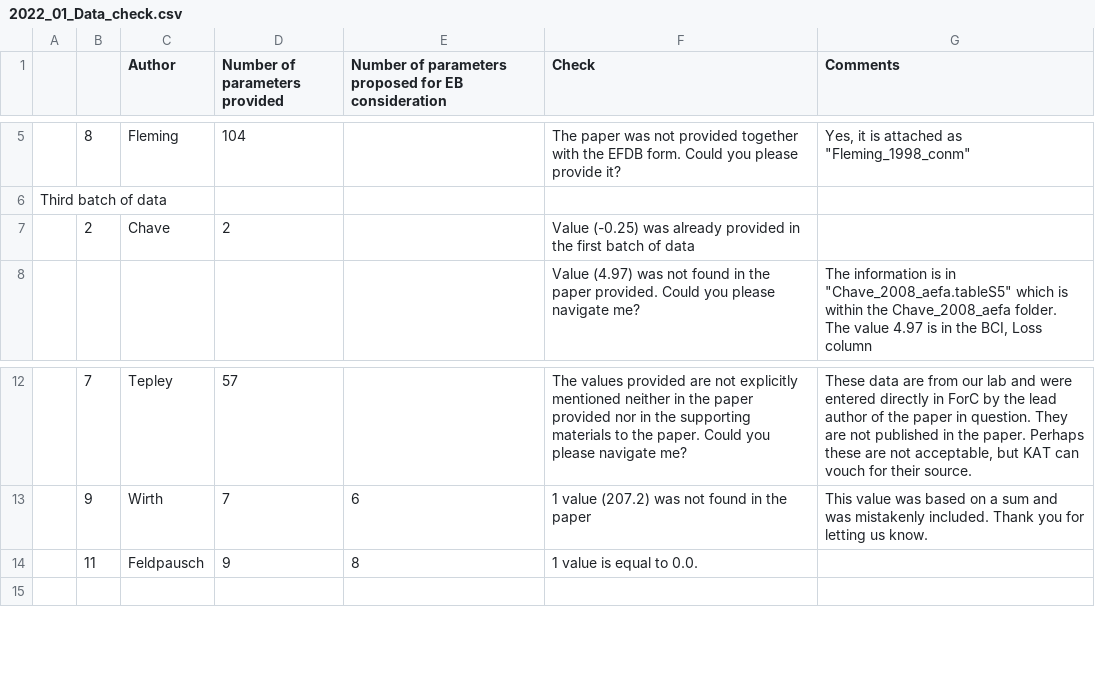
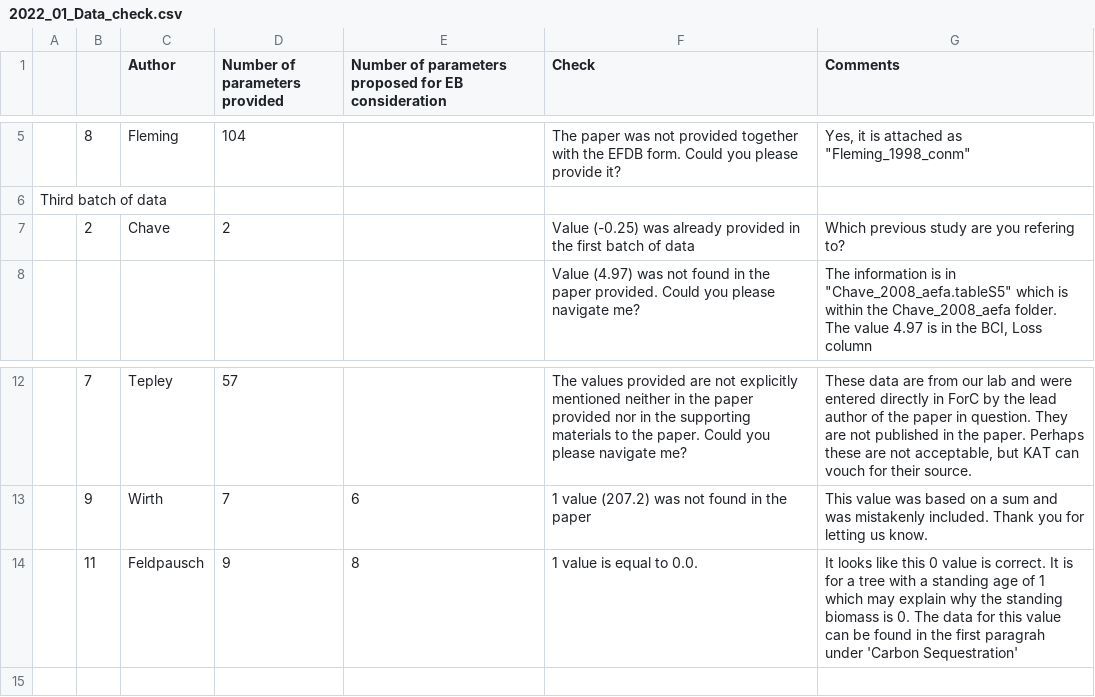
Before and after one commit to forc-db/IPCC-EFDB-integration, a CSV file: doc/data_review/2022_01_Data_check.csv, drawn as a sheet; only a part is shown, gaps mark what is left out; the diff names each change by its address in the sheet, - before the commit and + after, or states it on an @@ line.

Commit message:
Update 2022_01_Data_check.csv

```diff
--- a/doc/data_review/2022_01_Data_check.csv
+++ b/doc/data_review/2022_01_Data_check.csv
-G7 (Comments): (empty)
+G7 (Comments): Which previous study are you refering to?
-G14 (Comments): (empty)
+G14 (Comments): It looks like this 0 value is correct. It is for a tree with a standing age of 1 which may explain why the standing biomass is 0. The data for this value can be found in the first paragrah under 'Carbon Sequestration'
```
